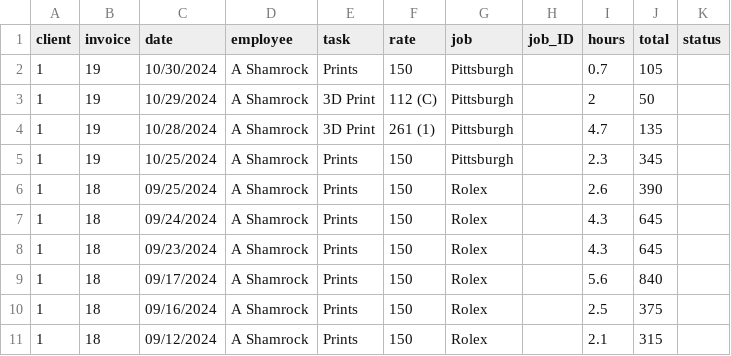
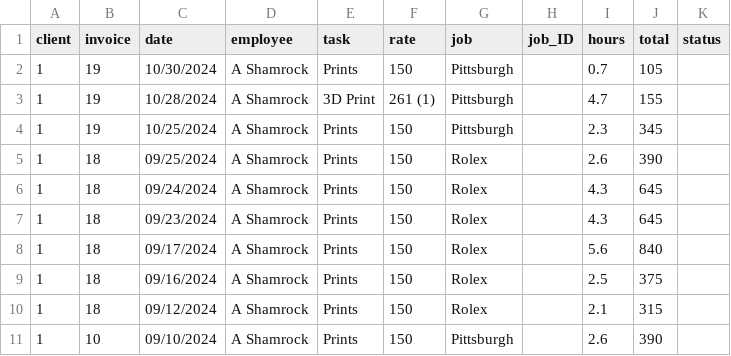
Before and after one commit to ashamrock/TestTable, a CSV file: db.csv, drawn as a sheet; only a part is shown; the shorter side is filled out with more unchanged rows.

Commit message:
Update db.csv

```diff
--- a/db.csv
+++ b/db.csv
@@ -2,4 +2,3 @@ client,invoice,date,employee,task,rate,job,job_ID,hours,total,status
 1,19,10/30/2024,A Shamrock,Prints,150,Pittsburgh,,0.7,105,
-1,19,10/29/2024,A Shamrock,3D Print,112 (C),Pittsburgh,,2,50,
-1,19,10/28/2024,A Shamrock,3D Print,261 (1),Pittsburgh,,4.7,135,
+1,19,10/28/2024,A Shamrock,3D Print,261 (1),Pittsburgh,,4.7,155,
 1,19,10/25/2024,A Shamrock,Prints,150,Pittsburgh,,2.3,345,
```
